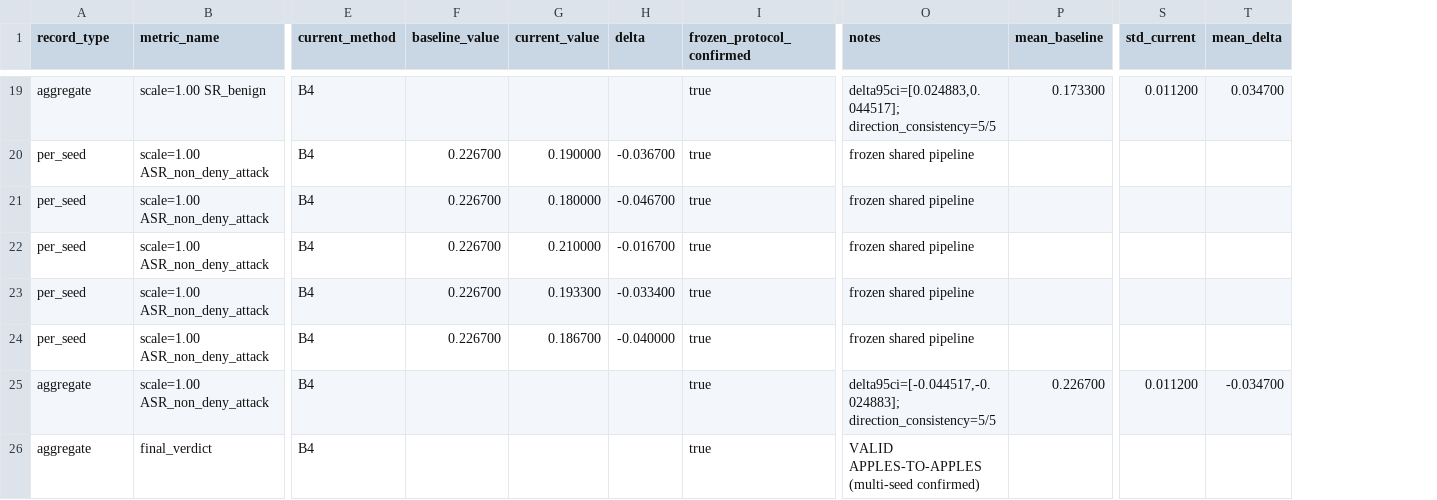
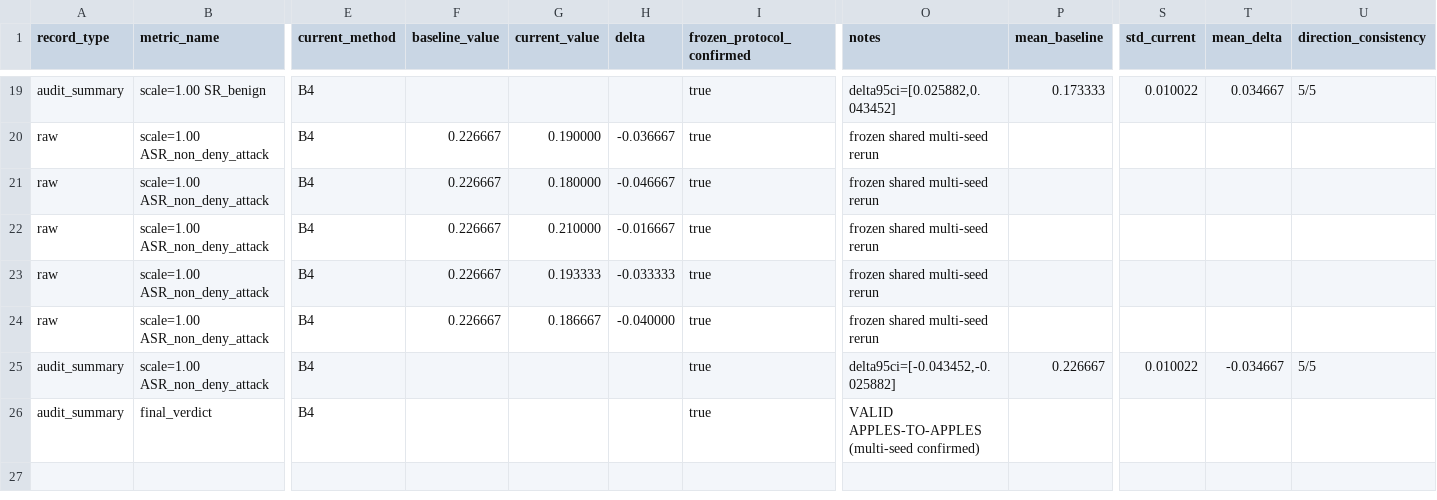
Before and after one commit to HanChenYnnu/RA-CBT-3, a CSV file: results/report.csv, drawn as a sheet; only a part is shown, gaps mark what is left out; the diff covers the shown part only; the diff names each change by its address in the sheet, - before the commit and + after, or states it on an @@ line.

```diff
--- a/results/report.csv
+++ b/results/report.csv
+column U (direction_consistency), rows 19-25: 5/5 |  |  |  |  |  | 5/5
-A19 (record_type): aggregate
+A19 (record_type): audit_summary
-O19 (notes): delta95ci=[0.024883,0.044517]; direction_consistency=5/5
+O19 (notes): delta95ci=[0.025882,0.043452]
-P19 (mean_baseline): 0.173300
+P19 (mean_baseline): 0.173333
-S19 (std_current): 0.011200
+S19 (std_current): 0.010022
-T19 (mean_delta): 0.034700
+T19 (mean_delta): 0.034667
-A20:A24 (record_type): per_seed
+A20:A24 (record_type): raw
-F20:F24 (baseline_value): 0.226700
+F20:F24 (baseline_value): 0.226667
-H20 (delta): -0.036700
+H20 (delta): -0.036667
-O20:O24 (notes): frozen shared pipeline
+O20:O24 (notes): frozen shared multi-seed rerun
-H21 (delta): -0.046700
+H21 (delta): -0.046667
-H22 (delta): -0.016700
+H22 (delta): -0.016667
-G23 (current_value): 0.193300
+G23 (current_value): 0.193333
-H23 (delta): -0.033400
+H23 (delta): -0.033333
-G24 (current_value): 0.186700
+G24 (current_value): 0.186667
-A25:A26 (record_type): aggregate
+A25:A26 (record_type): audit_summary
-O25 (notes): delta95ci=[-0.044517,-0.024883]; direction_consistency=5/5
+O25 (notes): delta95ci=[-0.043452,-0.025882]
-P25 (mean_baseline): 0.226700
+P25 (mean_baseline): 0.226667
-S25 (std_current): 0.011200
+S25 (std_current): 0.010022
-T25 (mean_delta): -0.034700
+T25 (mean_delta): -0.034667
```
Also changed, not shown: 85 edited cells elsewhere in this file, results/consistency_audit.csv, results/multiseed_runs.csv, 1 other file.
